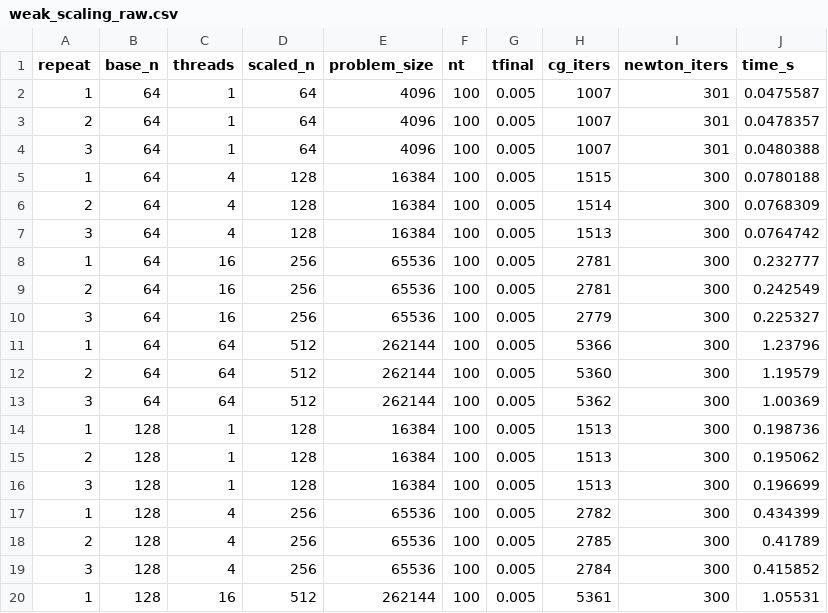
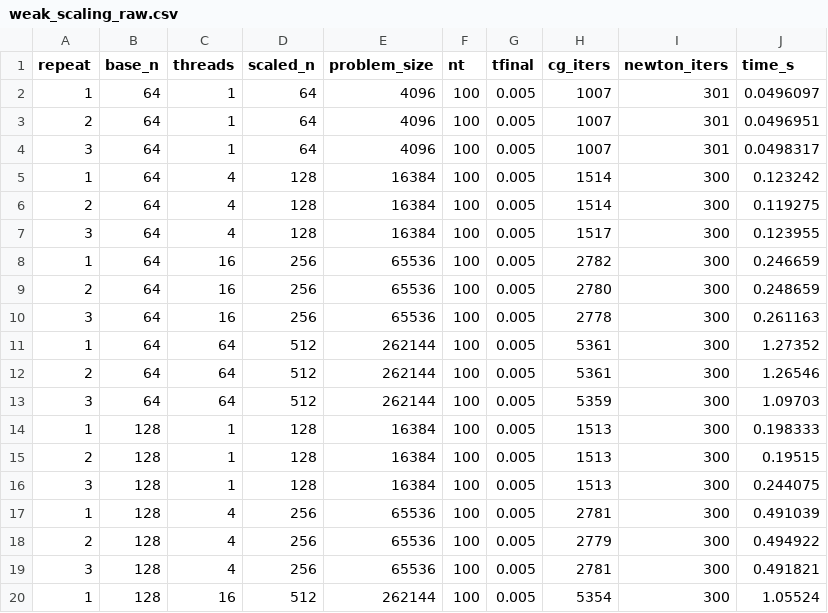
Before and after one commit to Riccardo-Polo/HPC4CSE_Projects, a CSV file: project03/02_omp/02_c_weak_scaling/results/weak_scaling_raw.csv, drawn as a sheet; only a part is shown; the diff covers the shown part only.

```diff
--- a/project03/02_omp/02_c_weak_scaling/results/weak_scaling_raw.csv
+++ b/project03/02_omp/02_c_weak_scaling/results/weak_scaling_raw.csv
@@ -1,20 +1,20 @@
 repeat,base_n,threads,scaled_n,problem_size,nt,tfinal,cg_iters,newton_iters,time_s
-1,64,1,64,4096,100,0.005,1007,301,0.0475587
-2,64,1,64,4096,100,0.005,1007,301,0.0478357
-3,64,1,64,4096,100,0.005,1007,301,0.0480388
-1,64,4,128,16384,100,0.005,1515,300,0.0780188
-2,64,4,128,16384,100,0.005,1514,300,0.0768309
-3,64,4,128,16384,100,0.005,1513,300,0.0764742
-1,64,16,256,65536,100,0.005,2781,300,0.232777
-2,64,16,256,65536,100,0.005,2781,300,0.242549
-3,64,16,256,65536,100,0.005,2779,300,0.225327
-1,64,64,512,262144,100,0.005,5366,300,1.23796
-2,64,64,512,262144,100,0.005,5360,300,1.19579
-3,64,64,512,262144,100,0.005,5362,300,1.00369
-1,128,1,128,16384,100,0.005,1513,300,0.198736
-2,128,1,128,16384,100,0.005,1513,300,0.195062
-3,128,1,128,16384,100,0.005,1513,300,0.196699
-1,128,4,256,65536,100,0.005,2782,300,0.434399
-2,128,4,256,65536,100,0.005,2785,300,0.41789
-3,128,4,256,65536,100,0.005,2784,300,0.415852
-1,128,16,512,262144,100,0.005,5361,300,1.05531
+1,64,1,64,4096,100,0.005,1007,301,0.0496097
+2,64,1,64,4096,100,0.005,1007,301,0.0496951
+3,64,1,64,4096,100,0.005,1007,301,0.0498317
+1,64,4,128,16384,100,0.005,1514,300,0.123242
+2,64,4,128,16384,100,0.005,1514,300,0.119275
+3,64,4,128,16384,100,0.005,1517,300,0.123955
+1,64,16,256,65536,100,0.005,2782,300,0.246659
+2,64,16,256,65536,100,0.005,2780,300,0.248659
+3,64,16,256,65536,100,0.005,2778,300,0.261163
+1,64,64,512,262144,100,0.005,5361,300,1.27352
+2,64,64,512,262144,100,0.005,5361,300,1.26546
+3,64,64,512,262144,100,0.005,5359,300,1.09703
+1,128,1,128,16384,100,0.005,1513,300,0.198333
+2,128,1,128,16384,100,0.005,1513,300,0.19515
+3,128,1,128,16384,100,0.005,1513,300,0.244075
+1,128,4,256,65536,100,0.005,2781,300,0.491039
+2,128,4,256,65536,100,0.005,2779,300,0.494922
+3,128,4,256,65536,100,0.005,2781,300,0.491821
+1,128,16,512,262144,100,0.005,5354,300,1.05524
```
Also changed, not shown: 38 edited cells elsewhere in this file, project03/02_omp/02_c_weak_scaling/results/weak_scaling_summary.csv, 9 other files.
